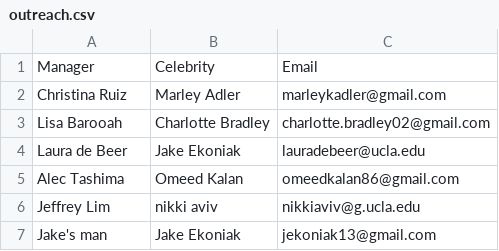
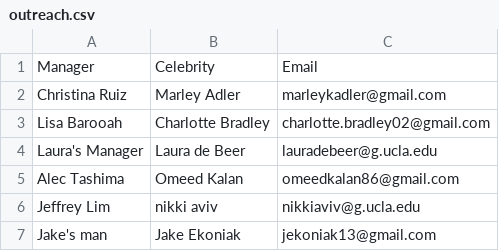
Before and after one commit to classjek/springsing_email_automation, a CSV file: outreach.csv, drawn as a sheet.

```diff
--- a/outreach.csv
+++ b/outreach.csv
@@ -3,3 +3,3 @@ Christina Ruiz,Marley Adler,marleykadler@gmail.com
 Lisa Barooah,Charlotte Bradley,charlotte.bradley02@gmail.com
-Laura de Beer,Jake Ekoniak,lauradebeer@ucla.edu
+Laura's Manager,Laura de Beer,lauradebeer@g.ucla.edu
 Alec Tashima,Omeed Kalan,omeedkalan86@gmail.com
```
Also changed, not shown: 4 other files.
